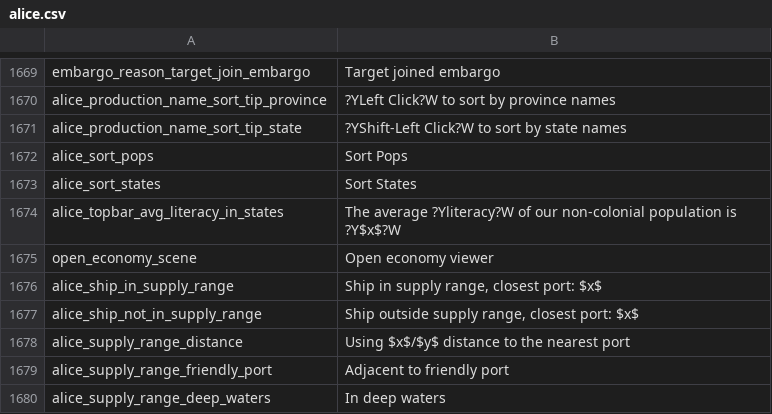
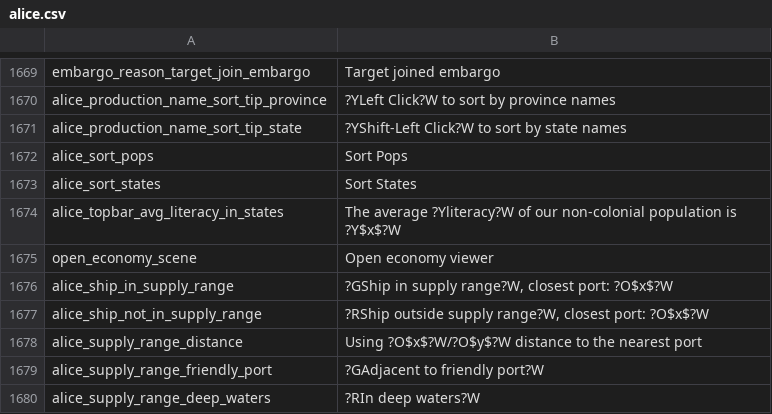
Before and after one commit to schombert/Project-Alice, a CSV file: assets/localisation/en-US/alice.csv, drawn as a sheet; only a part is shown, gaps mark what is left out.

```diff
--- a/assets/localisation/en-US/alice.csv
+++ b/assets/localisation/en-US/alice.csv
@@ -1675,6 +1675,6 @@ alice_topbar_avg_literacy_in_states;The average ?Yliteracy?W of our non-colonial
 open_economy_scene;Open economy viewer
-alice_ship_in_supply_range;Ship in supply range, closest port: $x$
-alice_ship_not_in_supply_range;Ship outside supply range, closest port: $x$
-alice_supply_range_distance;Using $x$/$y$ distance to the nearest port
-alice_supply_range_friendly_port;Adjacent to friendly port
-alice_supply_range_deep_waters;In deep waters
+alice_ship_in_supply_range;?GShip in supply range?W, closest port: ?O$x$?W
+alice_ship_not_in_supply_range;?RShip outside supply range?W, closest port: ?O$x$?W
+alice_supply_range_distance;Using ?O$x$?W/?O$y$?W distance to the nearest port
+alice_supply_range_friendly_port;?GAdjacent to friendly port?W
+alice_supply_range_deep_waters;?RIn deep waters?W
```
Also changed, not shown: 2 other files.
